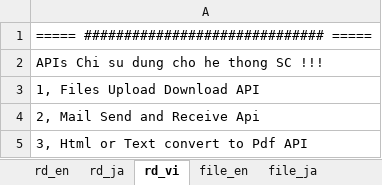
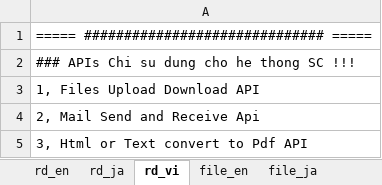
Before and after one commit to nguyenhuong791123/api, an Excel workbook: readme/readme.xlsx, sheet rd_vi, drawn as a sheet; only a part is shown; values as stored, in another font and other column widths than the file's, no borders; the diff names each change by its address in the sheet, - before the commit and + after, or states it on an @@ line.

```diff
--- a/readme/readme.xlsx (sheet rd_vi)
+++ b/readme/readme.xlsx (sheet rd_vi)
-A2: APIs Chi su dung cho he thong SC !!!
+A2: ### APIs Chi su dung cho he thong SC !!!
```
Also changed, not shown: sheet file_ja, sheet file_en, sheet file_vi, sheet rd_en, sheet rd_ja, other sheet tabs, 10 other files.
